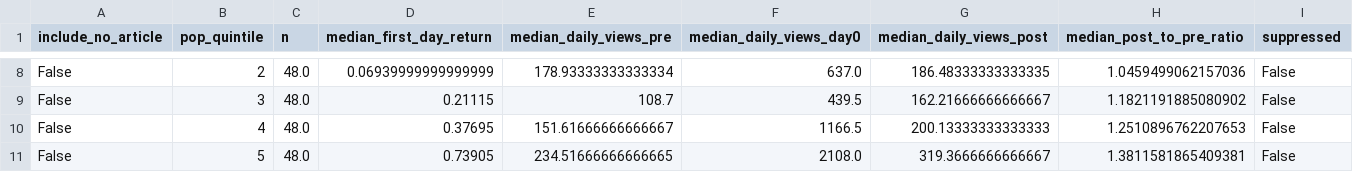
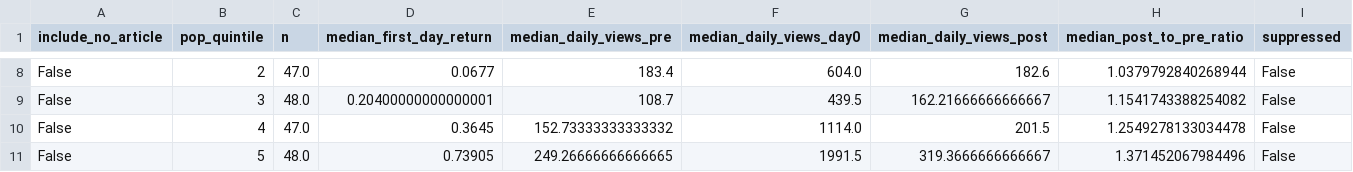
Before and after one commit to Slytherinnate/ipo-wiki-attention, a CSV file: data/public/pop_vs_post_views.csv, drawn as a sheet; only a part is shown, gaps mark what is left out; the diff covers the shown part only; the diff names each change by its address in the sheet, - before the commit and + after, or states it on an @@ line.

```diff
--- a/data/public/pop_vs_post_views.csv
+++ b/data/public/pop_vs_post_views.csv
-C8 (n): 48.0
+C8 (n): 47.0
-D8 (median_first_day_return): 0.06939999999999999
+D8 (median_first_day_return): 0.0677
-E8 (median_daily_views_pre): 178.93333333333334
+E8 (median_daily_views_pre): 183.4
-F8 (median_daily_views_day0): 637.0
+F8 (median_daily_views_day0): 604.0
-G8 (median_daily_views_post): 186.48333333333335
+G8 (median_daily_views_post): 182.6
-H8 (median_post_to_pre_ratio): 1.0459499062157036
+H8 (median_post_to_pre_ratio): 1.0379792840268944
-D9 (median_first_day_return): 0.21115
+D9 (median_first_day_return): 0.20400000000000001
-H9 (median_post_to_pre_ratio): 1.1821191885080902
+H9 (median_post_to_pre_ratio): 1.1541743388254082
-C10 (n): 48.0
+C10 (n): 47.0
-D10 (median_first_day_return): 0.37695
+D10 (median_first_day_return): 0.3645
-E10 (median_daily_views_pre): 151.61666666666667
+E10 (median_daily_views_pre): 152.73333333333332
-F10 (median_daily_views_day0): 1166.5
+F10 (median_daily_views_day0): 1114.0
-G10 (median_daily_views_post): 200.13333333333333
+G10 (median_daily_views_post): 201.5
-H10 (median_post_to_pre_ratio): 1.2510896762207653
+H10 (median_post_to_pre_ratio): 1.2549278133034478
-E11 (median_daily_views_pre): 234.51666666666665
+E11 (median_daily_views_pre): 249.26666666666665
-F11 (median_daily_views_day0): 2108.0
+F11 (median_daily_views_day0): 1991.5
-H11 (median_post_to_pre_ratio): 1.3811581865409381
+H11 (median_post_to_pre_ratio): 1.371452067984496
```
Also changed, not shown: 27 edited cells elsewhere in this file, data/public/attention_bins.csv, data/public/attention_curve.csv, 22 other files.
